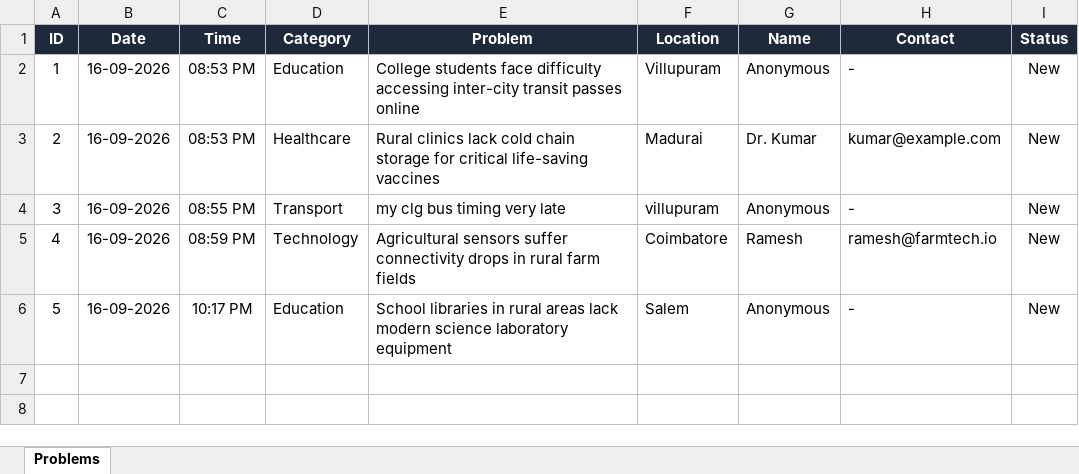
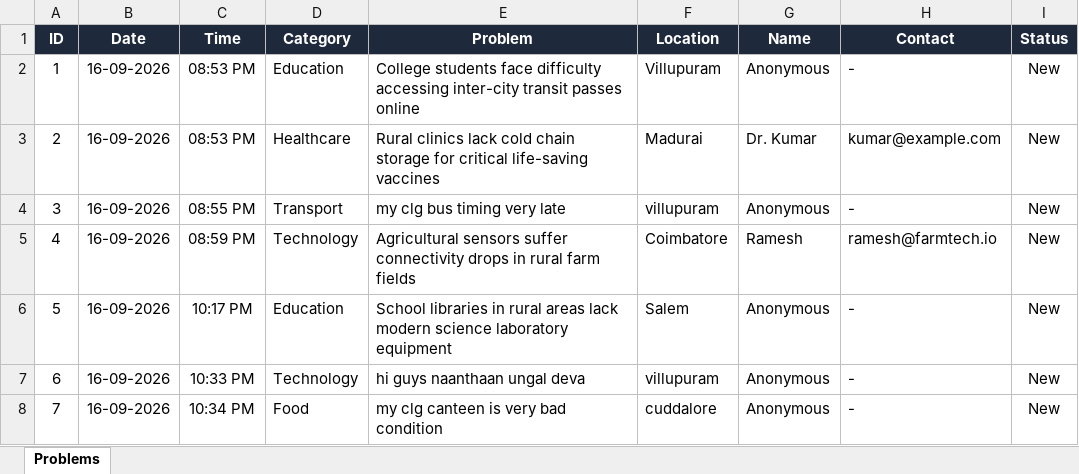
Before and after one commit to santhoshkumardhashnamurthi-sys/problem-collector, an Excel workbook: data/problems.xlsx, sheet Problems, drawn as a sheet; values as stored, in another font and other column widths than the file's, no borders; the diff names each change by its address in the sheet, - before the commit and + after, or states it on an @@ line.

Commit message:
feat: complete production-ready ARTIX problem collector release

```diff
--- a/data/problems.xlsx (sheet Problems)
+++ b/data/problems.xlsx (sheet Problems)
+row 7: 6 | 16-09-2026 | 10:33 PM | Technology | hi guys naanthaan ungal deva | villupuram | Anonymous | - | New
+row 8: 7 | 16-09-2026 | 10:34 PM | Food | my clg canteen is very bad condition | cuddalore | Anonymous | - | New
```
Also changed, not shown: 43 other files.
